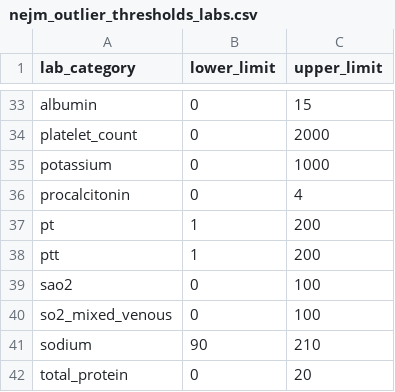
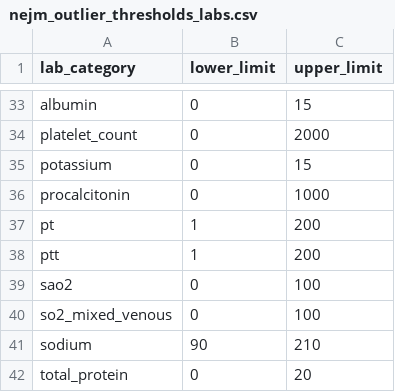
Before and after one commit to kaveriC/CLIF-1.0, a CSV file: rclif_qc/nejm_outlier_thresholds_labs.csv, drawn as a sheet; only a part is shown, gaps mark what is left out.

Commit message:
Fixed upper threshold for potassium and procalcitonin in nejm_outlier_thresholds_labs.csv

```diff
--- a/rclif_qc/nejm_outlier_thresholds_labs.csv
+++ b/rclif_qc/nejm_outlier_thresholds_labs.csv
@@ -34,4 +34,4 @@ albumin,0,15
 platelet_count,0,2000
-potassium,0,1000
-procalcitonin,0,4
+potassium,0,15
+procalcitonin,0,1000
 pt,1,200
```
